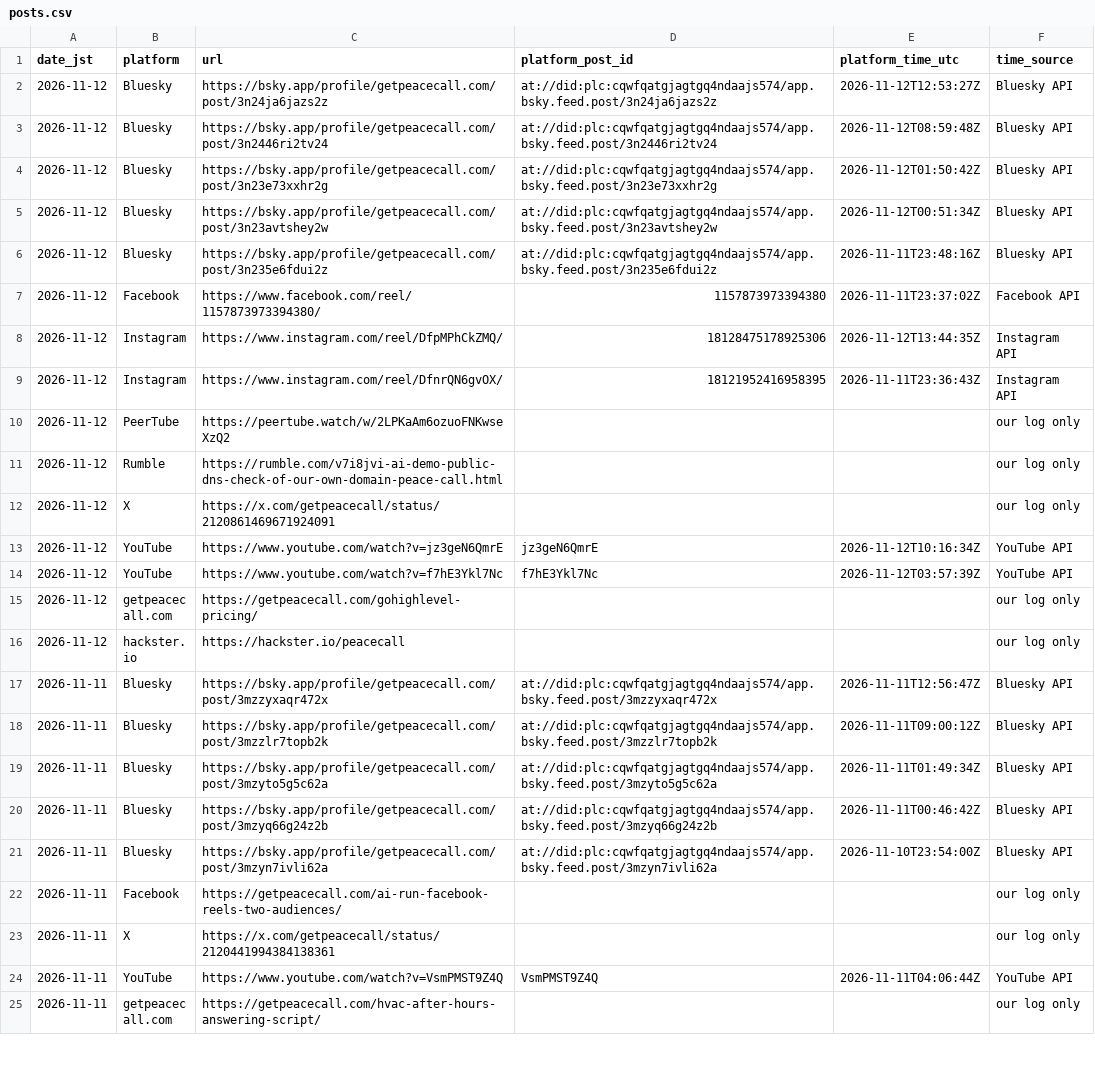
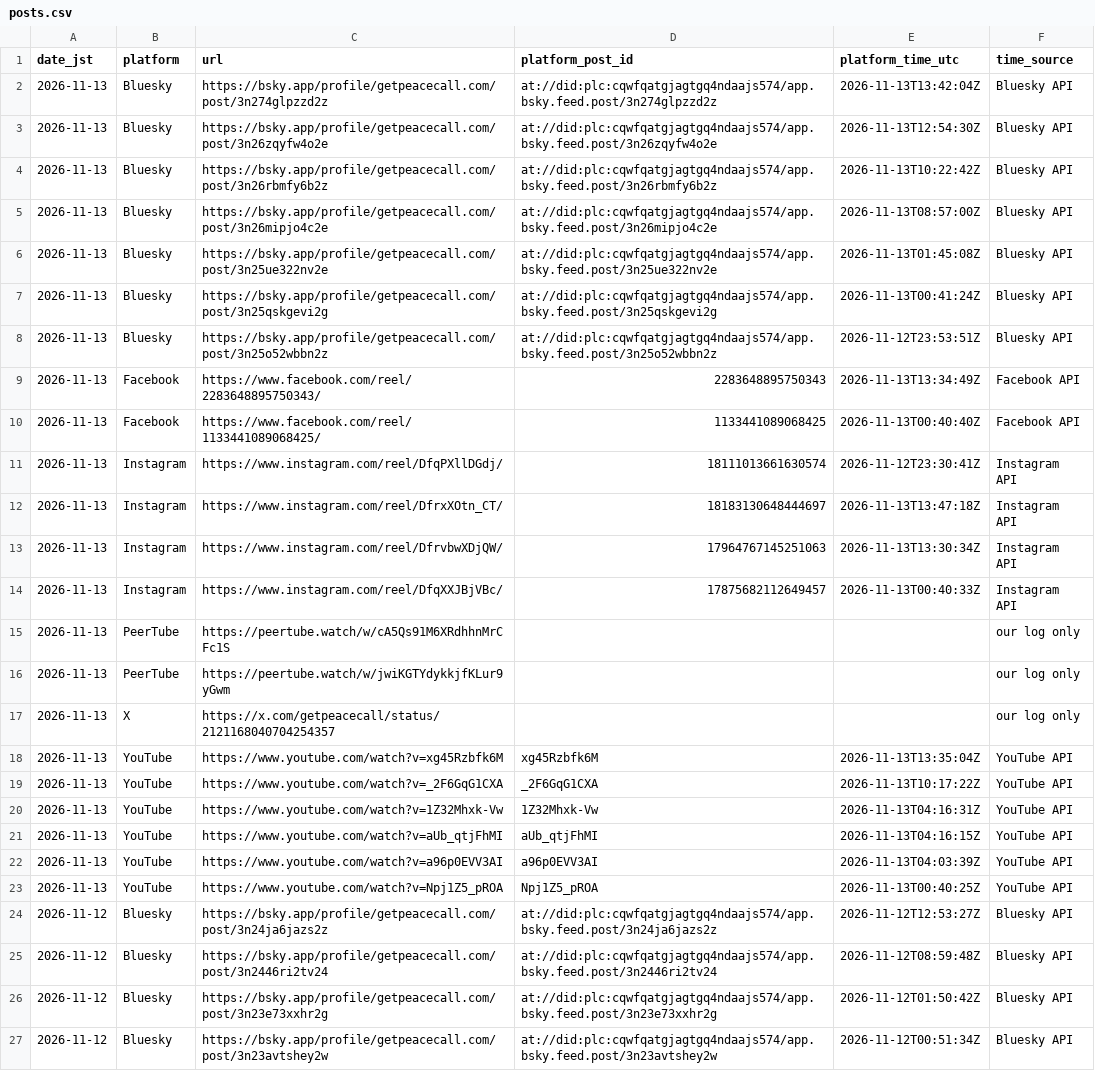
Before and after one commit to getpeacecall/peacecall-public-log, a CSV file: posts.csv, drawn as a sheet; only a part is shown; the shorter side is filled out with more unchanged rows; the diff names each change by its address in the sheet, - before the commit and + after, or states it on an @@ line.

Commit message:
Daily public data update 2026-11-13 (JST, evening)

```diff
--- a/posts.csv
+++ b/posts.csv
+row 2: 2026-11-13 | Bluesky | https://bsky.app/profile/getpeacecall.com/post/3n274glpzzd2z | at://did:plc:cqwfqatgjagtgq4ndaajs574/app.bsky.feed.post/3n274glpzzd2z | 2026-11-13T13:42:04Z | Bluesky API
+row 3: 2026-11-13 | Bluesky | https://bsky.app/profile/getpeacecall.com/post/3n26zqyfw4o2e | at://did:plc:cqwfqatgjagtgq4ndaajs574/app.bsky.feed.post/3n26zqyfw4o2e | 2026-11-13T12:54:30Z | Bluesky API
+row 4: 2026-11-13 | Bluesky | https://bsky.app/profile/getpeacecall.com/post/3n26rbmfy6b2z | at://did:plc:cqwfqatgjagtgq4ndaajs574/app.bsky.feed.post/3n26rbmfy6b2z | 2026-11-13T10:22:42Z | Bluesky API
+row 5: 2026-11-13 | Bluesky | https://bsky.app/profile/getpeacecall.com/post/3n26mipjo4c2e | at://did:plc:cqwfqatgjagtgq4ndaajs574/app.bsky.feed.post/3n26mipjo4c2e | 2026-11-13T08:57:00Z | Bluesky API
+row 6: 2026-11-13 | Bluesky | https://bsky.app/profile/getpeacecall.com/post/3n25ue322nv2e | at://did:plc:cqwfqatgjagtgq4ndaajs574/app.bsky.feed.post/3n25ue322nv2e | 2026-11-13T01:45:08Z | Bluesky API
+row 7: 2026-11-13 | Bluesky | https://bsky.app/profile/getpeacecall.com/post/3n25qskgevi2g | at://did:plc:cqwfqatgjagtgq4ndaajs574/app.bsky.feed.post/3n25qskgevi2g | 2026-11-13T00:41:24Z | Bluesky API
+row 8: 2026-11-13 | Bluesky | https://bsky.app/profile/getpeacecall.com/post/3n25o52wbbn2z | at://did:plc:cqwfqatgjagtgq4ndaajs574/app.bsky.feed.post/3n25o52wbbn2z | 2026-11-12T23:53:51Z | Bluesky API
+row 9: 2026-11-13 | Facebook | https://www.facebook.com/reel/2283648895750343/ | 2283648895750343 | 2026-11-13T13:34:49Z | Facebook API
+row 10: 2026-11-13 | Facebook | https://www.facebook.com/reel/1133441089068425/ | 1133441089068425 | 2026-11-13T00:40:40Z | Facebook API
+row 11: 2026-11-13 | Instagram | https://www.instagram.com/reel/DfqPXllDGdj/ | 18111013661630574 | 2026-11-12T23:30:41Z | Instagram API
+row 12: 2026-11-13 | Instagram | https://www.instagram.com/reel/DfrxXOtn_CT/ | 18183130648444697 | 2026-11-13T13:47:18Z | Instagram API
+row 13: 2026-11-13 | Instagram | https://www.instagram.com/reel/DfrvbwXDjQW/ | 17964767145251063 | 2026-11-13T13:30:34Z | Instagram API
+row 14: 2026-11-13 | Instagram | https://www.instagram.com/reel/DfqXXJBjVBc/ | 17875682112649457 | 2026-11-13T00:40:33Z | Instagram API
+row 15: 2026-11-13 | PeerTube | https://peertube.watch/w/cA5Qs91M6XRdhhnMrCFc1S |  |  | our log only
+row 16: 2026-11-13 | PeerTube | https://peertube.watch/w/jwiKGTYdykkjfKLur9yGwm |  |  | our log only
+row 17: 2026-11-13 | X | https://x.com/getpeacecall/status/2121168040704254357 |  |  | our log only
+row 18: 2026-11-13 | YouTube | https://www.youtube.com/watch?v=xg45Rzbfk6M | xg45Rzbfk6M | 2026-11-13T13:35:04Z | YouTube API
+row 19: 2026-11-13 | YouTube | https://www.youtube.com/watch?v=_2F6GqG1CXA | _2F6GqG1CXA | 2026-11-13T10:17:22Z | YouTube API
+row 20: 2026-11-13 | YouTube | https://www.youtube.com/watch?v=1Z32Mhxk-Vw | 1Z32Mhxk-Vw | 2026-11-13T04:16:31Z | YouTube API
+row 21: 2026-11-13 | YouTube | https://www.youtube.com/watch?v=aUb_qtjFhMI | aUb_qtjFhMI | 2026-11-13T04:16:15Z | YouTube API
+row 22: 2026-11-13 | YouTube | https://www.youtube.com/watch?v=a96p0EVV3AI | a96p0EVV3AI | 2026-11-13T04:03:39Z | YouTube API
+row 23: 2026-11-13 | YouTube | https://www.youtube.com/watch?v=Npj1Z5_pROA | Npj1Z5_pROA | 2026-11-13T00:40:25Z | YouTube API
```
Also changed, not shown: archive_snapshots.csv, build_log.csv, 5 other files.
